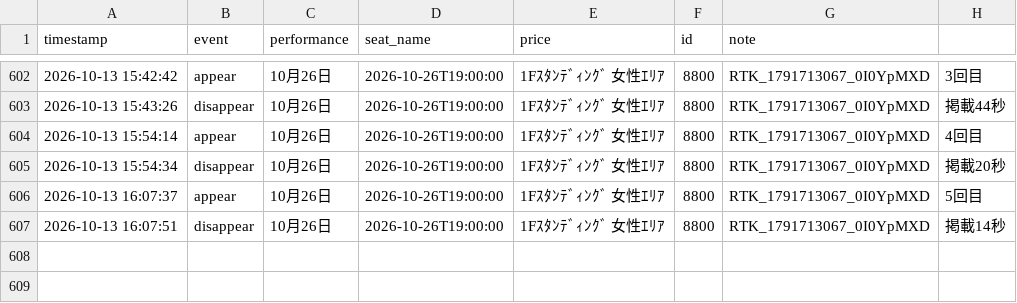
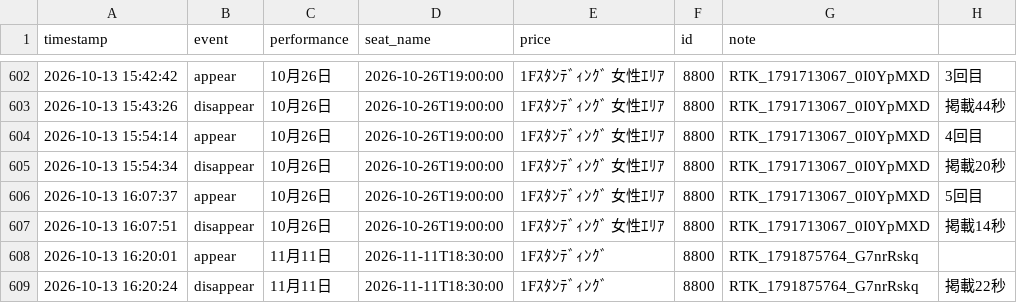
Before and after one commit to dragonballgokou-rose-boop/cursor, a CSV file: ticket-monitor/listings-6ki-resale.csv, drawn as a sheet; only a part is shown, gaps mark what is left out.

Commit message:
chore: update listings log

```diff
--- a/ticket-monitor/listings-6ki-resale.csv
+++ b/ticket-monitor/listings-6ki-resale.csv
@@ -607 +607,3 @@ timestamp,event,performance,seat_name,price,id,note
 "2026-10-13 16:07:51","disappear","10月26日","2026-10-26T19:00:00","1Fｽﾀﾝﾃﾞｨﾝｸﾞ 女性ｴﾘｱ","8800","RTK_1791713067_0I0YpMXD","掲載14秒"
+"2026-10-13 16:20:01","appear","11月11日","2026-11-11T18:30:00","1Fｽﾀﾝﾃﾞｨﾝｸﾞ","8800","RTK_1791875764_G7nrRskq",""
+"2026-10-13 16:20:24","disappear","11月11日","2026-11-11T18:30:00","1Fｽﾀﾝﾃﾞｨﾝｸﾞ","8800","RTK_1791875764_G7nrRskq","掲載22秒"
```
